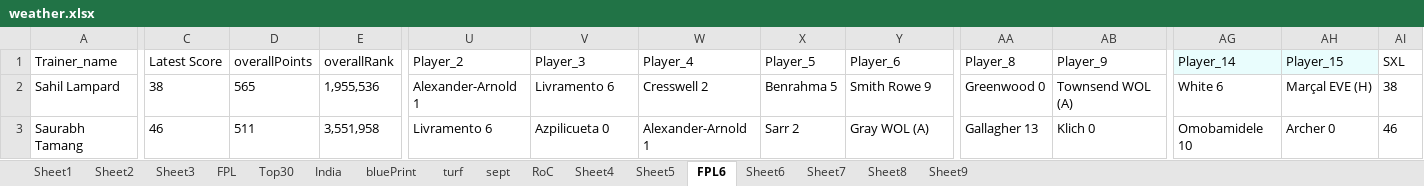
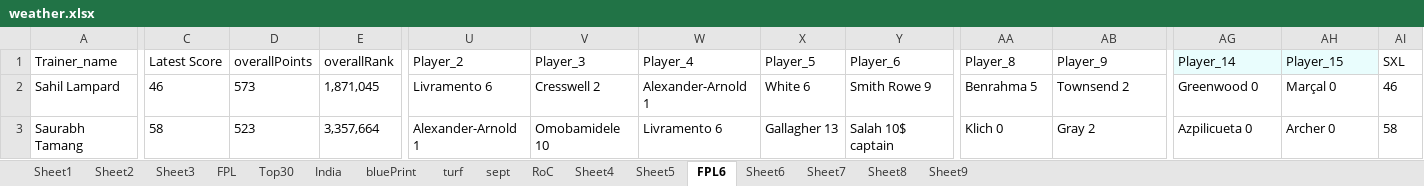
Before and after one commit to korvisenwv/TenForBenk, an Excel workbook: EdisonLogs/weather.xlsx, sheet FPL6, drawn as a sheet; only a part is shown, gaps mark what is left out; values as stored, in another font and other column widths than the file's, no borders; the diff covers the shown part only; the diff names each change by its address in the sheet, - before the commit and + after, or states it on an @@ line.

```diff
--- a/EdisonLogs/weather.xlsx (sheet FPL6)
+++ b/EdisonLogs/weather.xlsx (sheet FPL6)
-C2 (Latest Score): 38
+C2 (Latest Score): 46
-D2 (overallPoints): 565
+D2 (overallPoints): 573
-E2 (overallRank): 1,955,536
+E2 (overallRank): 1,871,045
-U2 (Player_2): Alexander-Arnold 1
+U2 (Player_2): Livramento 6
-V2 (Player_3): Livramento 6
+V2 (Player_3): Cresswell 2
-W2 (Player_4): Cresswell 2
+W2 (Player_4): Alexander-Arnold 1
-X2 (Player_5): Benrahma 5
+X2 (Player_5): White 6
-AA2 (Player_8): Greenwood 0
+AA2 (Player_8): Benrahma 5
-AB2 (Player_9): Townsend WOL (A)
+AB2 (Player_9): Townsend 2
-AG2 (Player_14): White 6
+AG2 (Player_14): Greenwood 0
-AH2 (Player_15): Marçal EVE (H)
+AH2 (Player_15): Marçal 0
-AI2 (SXL): 38
+AI2 (SXL): 46
-C3 (Latest Score): 46
+C3 (Latest Score): 58
-D3 (overallPoints): 511
+D3 (overallPoints): 523
-E3 (overallRank): 3,551,958
+E3 (overallRank): 3,357,664
-U3 (Player_2): Livramento 6
+U3 (Player_2): Alexander-Arnold 1
-V3 (Player_3): Azpilicueta 0
+V3 (Player_3): Omobamidele 10
-W3 (Player_4): Alexander-Arnold 1
+W3 (Player_4): Livramento 6
-X3 (Player_5): Sarr 2
+X3 (Player_5): Gallagher 13
-Y3 (Player_6): Gray WOL (A)
+Y3 (Player_6): Salah 10$ captain
-AA3 (Player_8): Gallagher 13
+AA3 (Player_8): Klich 0
-AB3 (Player_9): Klich 0
+AB3 (Player_9): Gray 2
-AG3 (Player_14): Omobamidele 10
+AG3 (Player_14): Azpilicueta 0
-AI3 (SXL): 46
+AI3 (SXL): 58
```
Also changed, not shown: 259 edited cells elsewhere in this sheet, FPL/Excellent JSON.xlsm, 10 other files.
